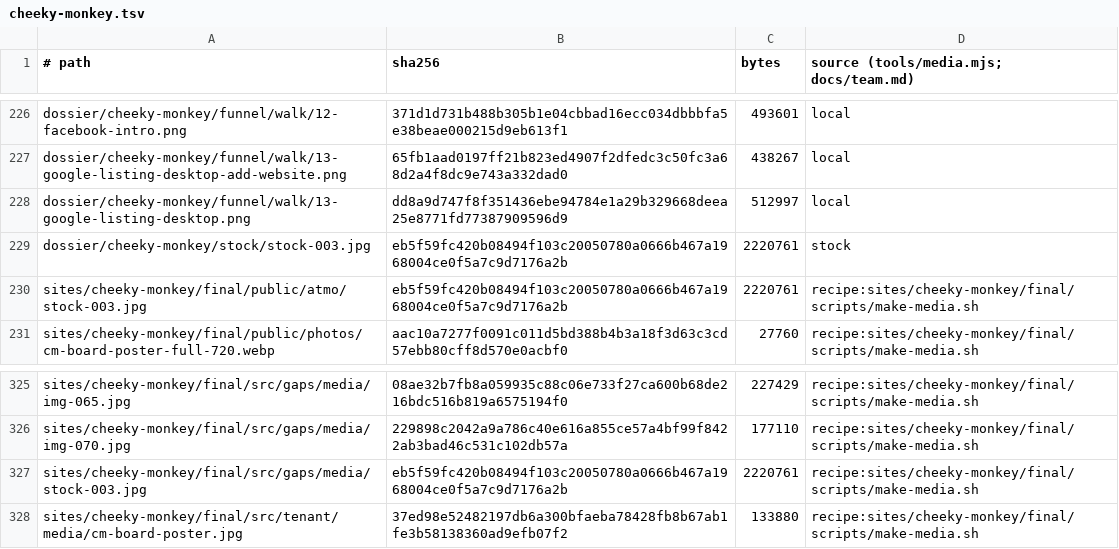
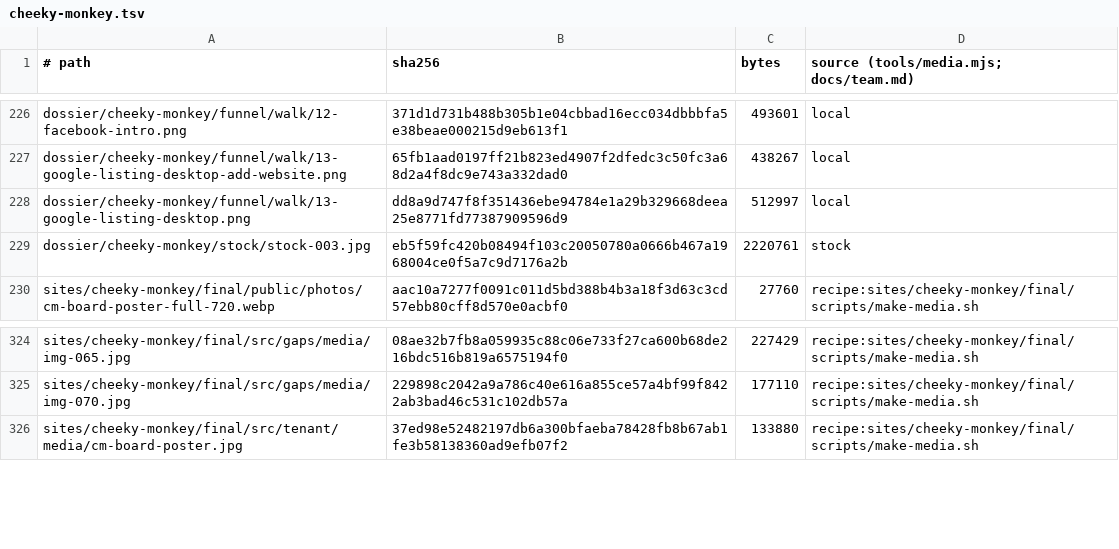
Before and after one commit to BloodyDeathRoll/oneshot, a TSV file: media/cheeky-monkey.tsv, drawn as a sheet; only a part is shown, gaps mark what is left out; the diff names each change by its address in the sheet, - before the commit and + after, or states it on an @@ line.

```diff
--- a/media/cheeky-monkey.tsv
+++ b/media/cheeky-monkey.tsv
-row 230: sites/cheeky-monkey/final/public/atmo/stock-003.jpg | eb5f59fc420b08494f103c20050780a0666b467a1968004ce0f5a7c9d7176a2b | 2220761 | recipe:sites/cheeky-monkey/final/scripts/make-media.sh
-row 327: sites/cheeky-monkey/final/src/gaps/media/stock-003.jpg | eb5f59fc420b08494f103c20050780a0666b467a1968004ce0f5a7c9d7176a2b | 2220761 | recipe:sites/cheeky-monkey/final/scripts/make-media.sh
```
Also changed, not shown: 2 other files.
